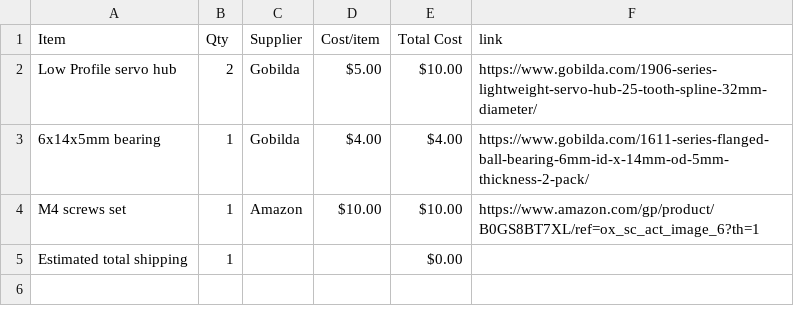
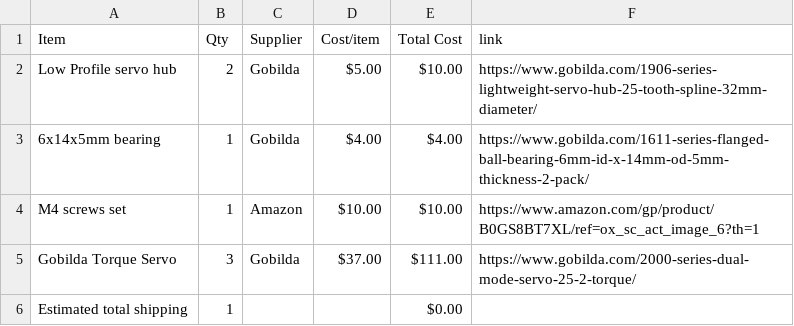
Before and after one commit to gutierrezcortesedgar76-max/GRip.2, a CSV file: BOM.csv, drawn as a sheet; the diff names each change by its address in the sheet, - before the commit and + after, or states it on an @@ line.

Commit message:
Sync GRip.2 from Half Life

```diff
--- a/BOM.csv
+++ b/BOM.csv
+row 5: Gobilda Torque Servo | 3 | Gobilda | $37.00 | $111.00 | https://www.gobilda.com/2000-series-dual-mode-servo-25-2-torque/
```
